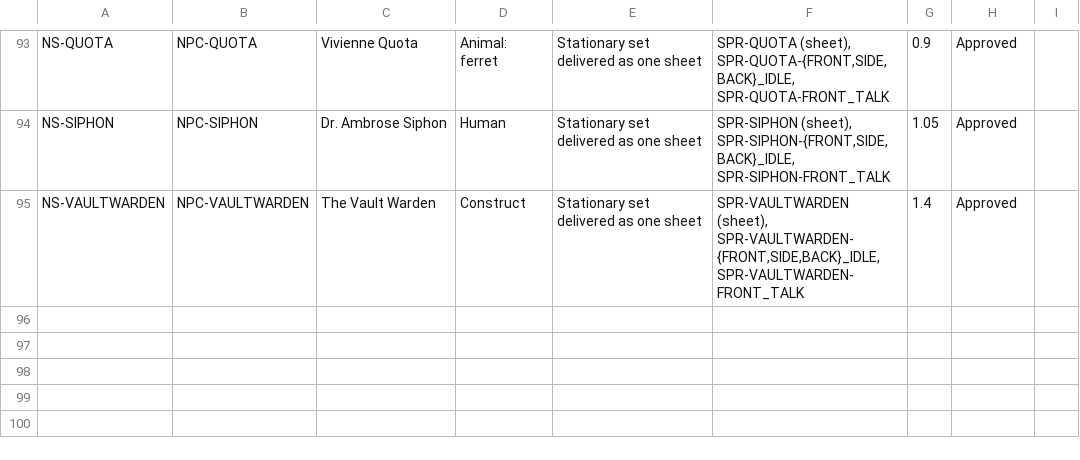
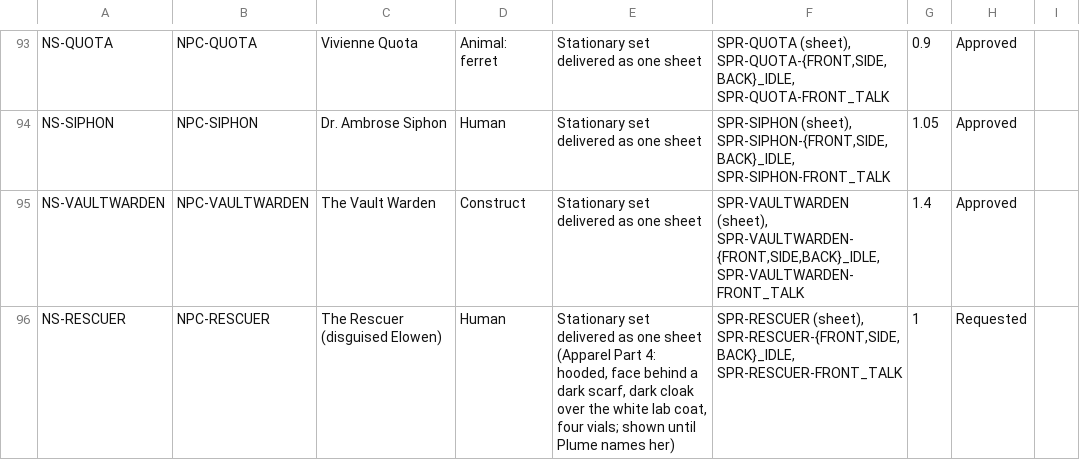
Before and after one commit to Aglowatz/Deckbuilder-rpg, a CSV file: data/source/npc_sprite_batch.csv, drawn as a sheet; only a part is shown, gaps mark what is left out.

```diff
--- a/data/source/npc_sprite_batch.csv
+++ b/data/source/npc_sprite_batch.csv
@@ -95 +95,2 @@ NS-SIPHON,NPC-SIPHON,Dr. Ambrose Siphon,Human,Stationary set delivered as one sh
 NS-VAULTWARDEN,NPC-VAULTWARDEN,The Vault Warden,Construct,Stationary set delivered as one sheet,"SPR-VAULTWARDEN (sheet), SPR-VAULTWARDEN-{FRONT,SIDE,BACK}_IDLE, SPR-VAULTWARDEN-FRONT_TALK",1.4,Approved,
+NS-RESCUER,NPC-RESCUER,The Rescuer (disguised Elowen),Human,"Stationary set delivered as one sheet (Apparel Part 4: hooded, face behind a dark scarf, dark cloak over the white lab coat, four vials; shown until Plume names her)","SPR-RESCUER (sheet), SPR-RESCUER-{FRONT,SIDE,BACK}_IDLE, SPR-RESCUER-FRONT_TALK",1,Requested,
```
Also changed, not shown: 17 other files.
